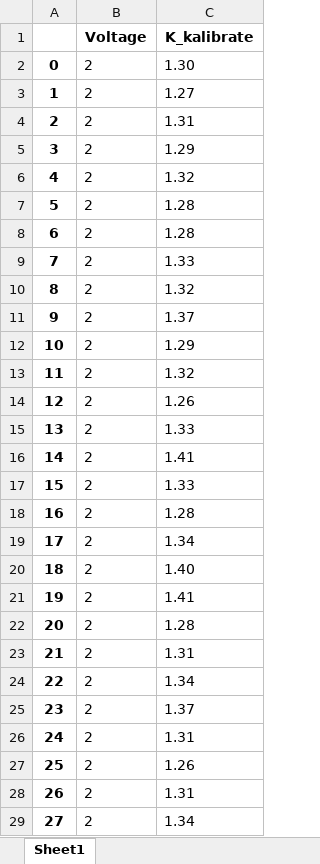
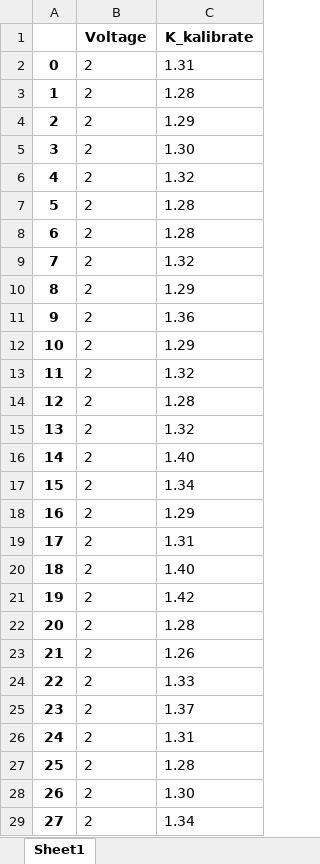
Before and after one commit to arturgadelshin/Ethernet_globus, an Excel workbook: table_for_grafics.xlsx, sheet Sheet1, drawn as a sheet; only a part is shown; values as stored, in another font and other column widths than the file's, no borders; the diff covers the shown part only; the diff names each change by its address in the sheet, - before the commit and + after, or states it on an @@ line.

```diff
--- a/table_for_grafics.xlsx (sheet Sheet1)
+++ b/table_for_grafics.xlsx (sheet Sheet1)
-C2 (K_kalibrate): 1.30
+C2 (K_kalibrate): 1.31
-C3 (K_kalibrate): 1.27
+C3 (K_kalibrate): 1.28
-C4 (K_kalibrate): 1.31
+C4 (K_kalibrate): 1.29
-C5 (K_kalibrate): 1.29
+C5 (K_kalibrate): 1.30
-C9 (K_kalibrate): 1.33
+C9 (K_kalibrate): 1.32
-C10 (K_kalibrate): 1.32
+C10 (K_kalibrate): 1.29
-C11 (K_kalibrate): 1.37
+C11 (K_kalibrate): 1.36
-C14 (K_kalibrate): 1.26
+C14 (K_kalibrate): 1.28
-C15 (K_kalibrate): 1.33
+C15 (K_kalibrate): 1.32
-C16 (K_kalibrate): 1.41
+C16 (K_kalibrate): 1.40
-C17 (K_kalibrate): 1.33
+C17 (K_kalibrate): 1.34
-C18 (K_kalibrate): 1.28
+C18 (K_kalibrate): 1.29
-C19 (K_kalibrate): 1.34
+C19 (K_kalibrate): 1.31
-C21 (K_kalibrate): 1.41
+C21 (K_kalibrate): 1.42
-C23 (K_kalibrate): 1.31
+C23 (K_kalibrate): 1.26
-C24 (K_kalibrate): 1.34
+C24 (K_kalibrate): 1.33
-C27 (K_kalibrate): 1.26
+C27 (K_kalibrate): 1.28
-C28 (K_kalibrate): 1.31
+C28 (K_kalibrate): 1.30
```
Also changed, not shown: 38 edited cells elsewhere in this sheet, table_for_grafics_new.xlsx, 2 other files.
